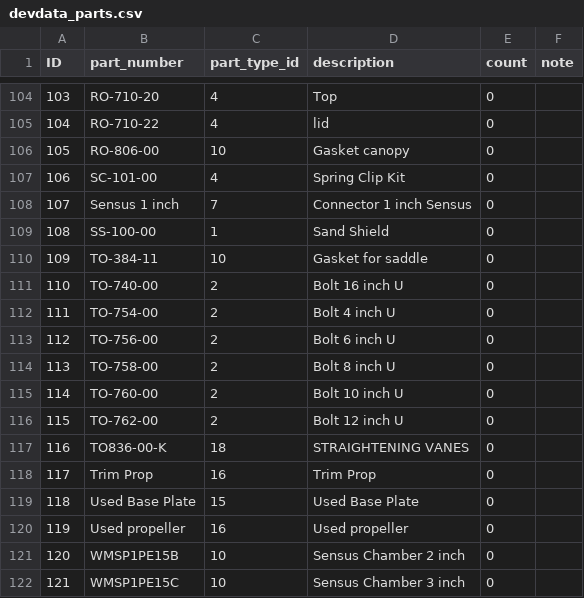
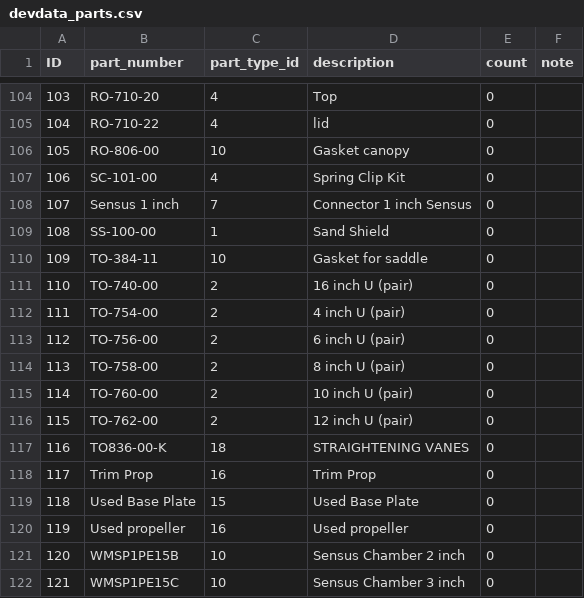
Before and after one commit to NMWDI/WaterManagerDB, a CSV file: api/data/devdata_parts.csv, drawn as a sheet; only a part is shown, gaps mark what is left out.

Commit message:
Fixed form submission, changed parts csv so U bolt is pair

```diff
--- a/api/data/devdata_parts.csv
+++ b/api/data/devdata_parts.csv
@@ -110,8 +110,8 @@ ID,part_number,part_type_id,description,count,note
 109,TO-384-11,10,Gasket for saddle,0,
-110,TO-740-00,2,Bolt 16 inch U,0,
-111,TO-754-00,2,Bolt 4 inch U,0,
-112,TO-756-00,2,Bolt 6 inch U,0,
-113,TO-758-00,2,Bolt 8 inch U,0,
-114,TO-760-00,2,Bolt 10 inch U,0,
-115,TO-762-00,2,Bolt 12 inch U,0,
+110,TO-740-00,2,16 inch U (pair),0,
+111,TO-754-00,2,4 inch U (pair),0,
+112,TO-756-00,2,6 inch U (pair),0,
+113,TO-758-00,2,8 inch U (pair),0,
+114,TO-760-00,2,10 inch U (pair),0,
+115,TO-762-00,2,12 inch U (pair),0,
 116,TO836-00-K,18,STRAIGHTENING VANES,0,
```
Also changed, not shown: 2 other files.
